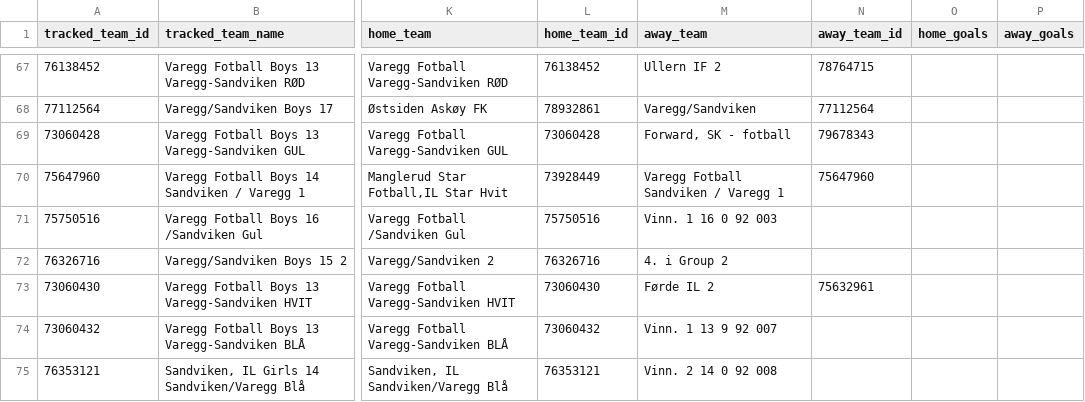
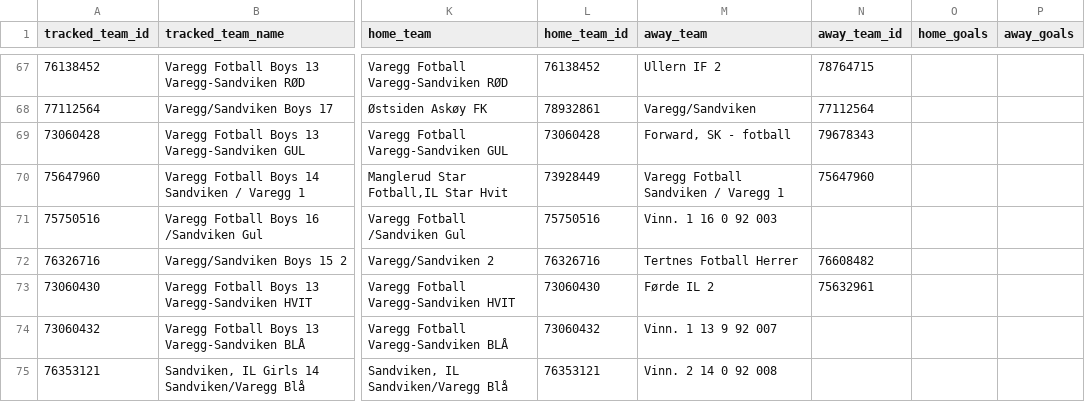
Before and after one commit to lambrechts/2026-norwaycup-resultater, a CSV file: data/results.csv, drawn as a sheet; only a part is shown, gaps mark what is left out; the diff names each change by its address in the sheet, - before the commit and + after, or states it on an @@ line.

```diff
--- a/data/results.csv
+++ b/data/results.csv
-M72 (away_team): 4. i Group 2
+M72 (away_team): Tertnes Fotball Herrer
-N72 (away_team_id): (empty)
+N72 (away_team_id): 76608482
```
